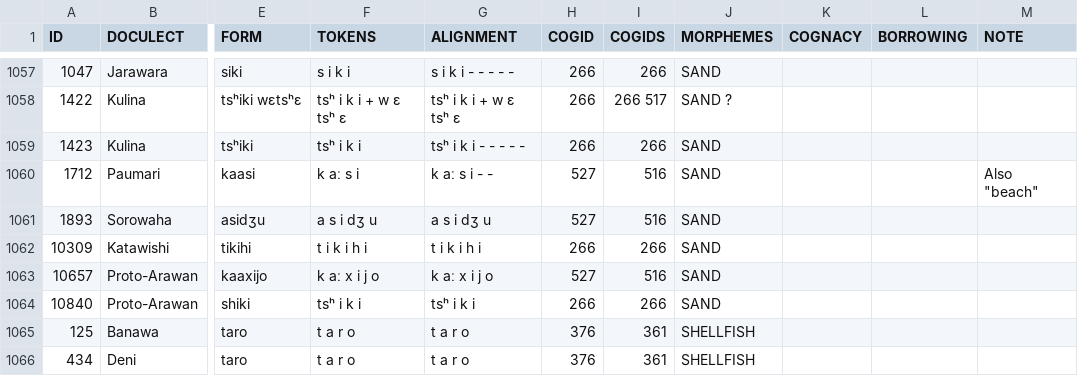
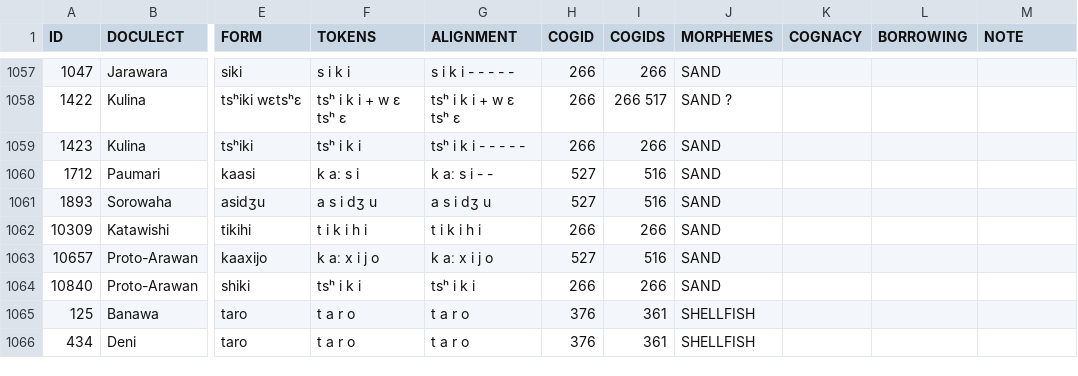
Before and after one commit to tupian-language-resources/kahd, a TSV file: raw/arawa.tsv, drawn as a sheet; only a part is shown, gaps mark what is left out; the diff names each change by its address in the sheet, - before the commit and + after, or states it on an @@ line.

Commit message:
Update arawa.tsv

```diff
--- a/raw/arawa.tsv
+++ b/raw/arawa.tsv
-M1060 (NOTE): Also "beach"
+M1060 (NOTE): (empty)
```
